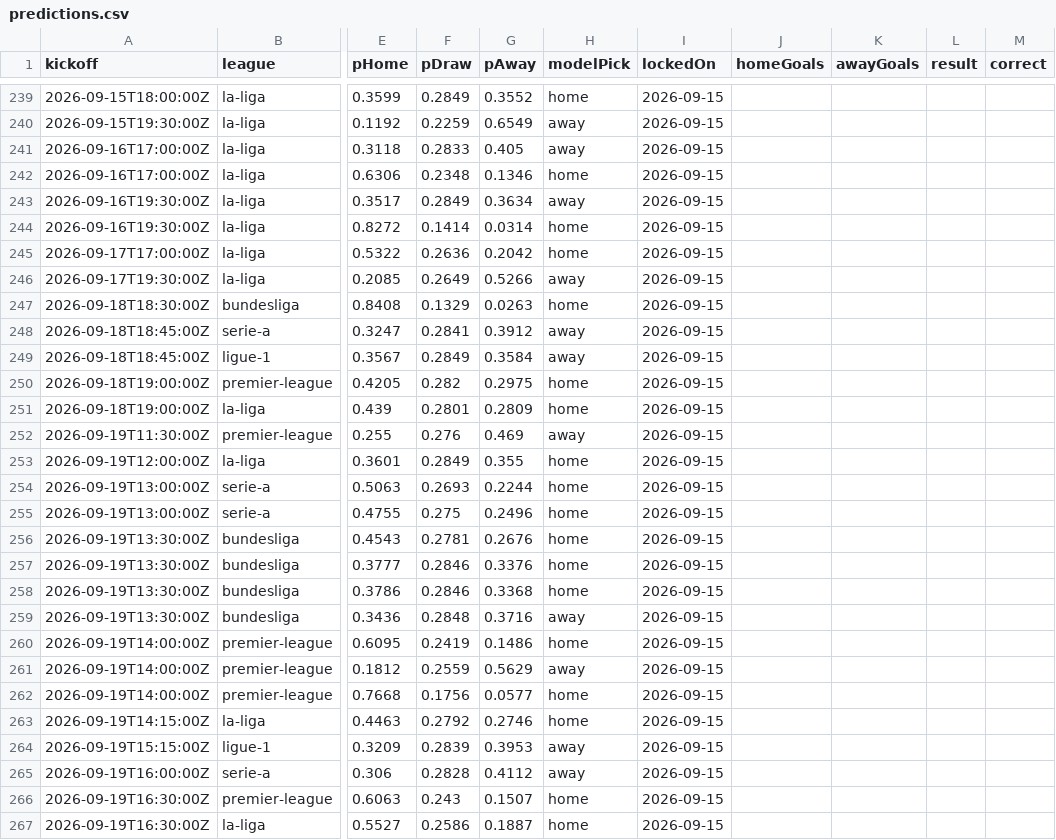
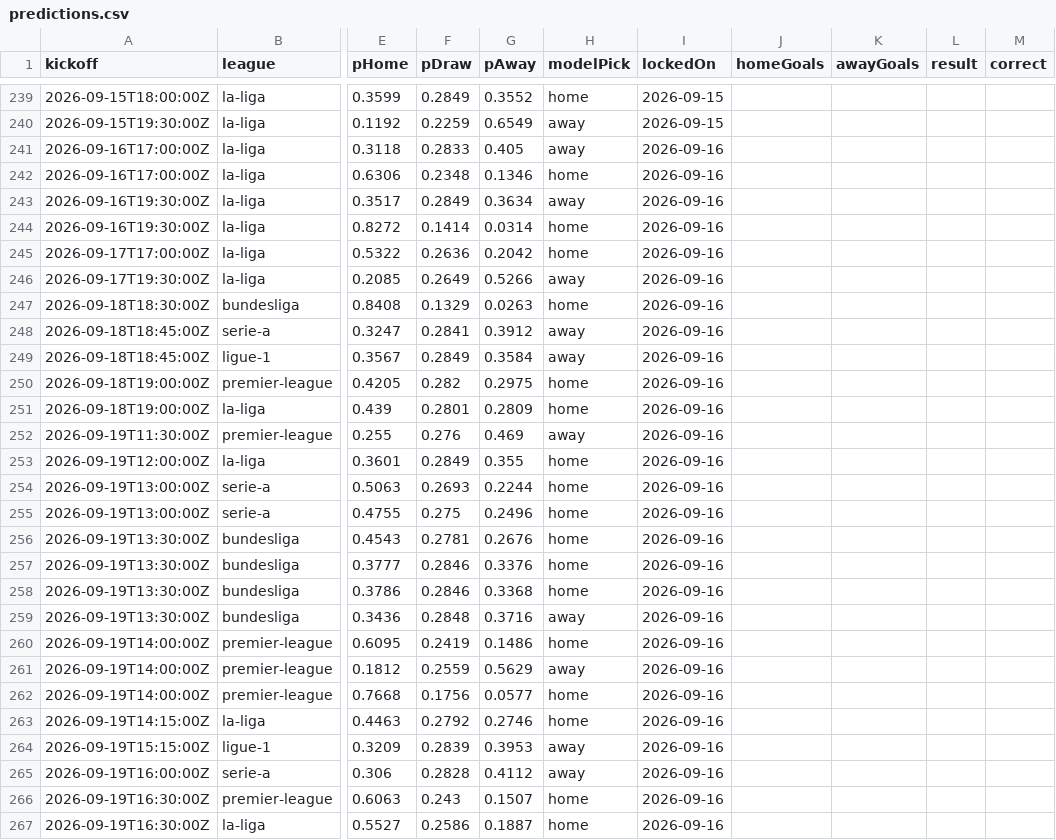
Before and after one commit to SoccerCashUK/theopenmodel, a CSV file: public/data/predictions.csv, drawn as a sheet; only a part is shown, gaps mark what is left out; the diff covers the shown part only; the diff names each change by its address in the sheet, - before the commit and + after, or states it on an @@ line.

```diff
--- a/public/data/predictions.csv
+++ b/public/data/predictions.csv
-I241:I267 (lockedOn): 2026-09-15
+I241:I267 (lockedOn): 2026-09-16
```
Also changed, not shown: 27 edited cells elsewhere in this file, 8 other files.
